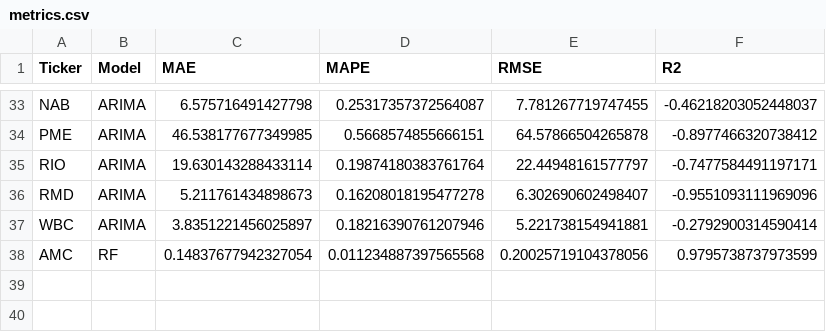
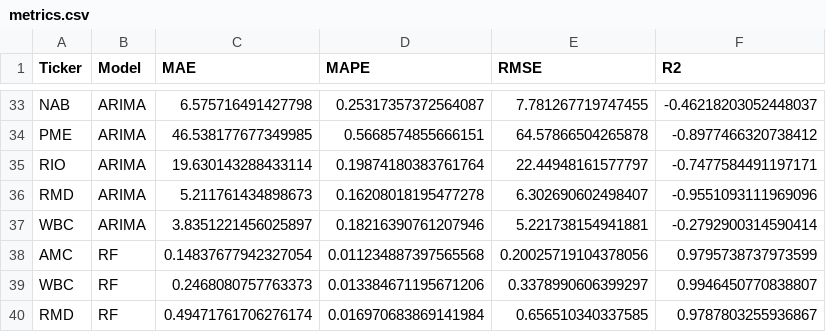
Before and after one commit to MuhammadMoaz/time-series-analysis, a CSV file: metrics.csv, drawn as a sheet; only a part is shown, gaps mark what is left out.

```diff
--- a/metrics.csv
+++ b/metrics.csv
@@ -38 +38,3 @@ WBC,ARIMA,3.8351221456025897,0.18216390761207946,5.221738154941881,-0.2792900314
 AMC,RF,0.14837677942327054,0.011234887397565568,0.20025719104378056,0.9795738737973599
+WBC,RF,0.2468080757763373,0.013384671195671206,0.3378990606399297,0.9946450770838807
+RMD,RF,0.49471761706276174,0.016970683869141984,0.656510340337585,0.9787803255936867
```
Also changed, not shown: 4 other files.
